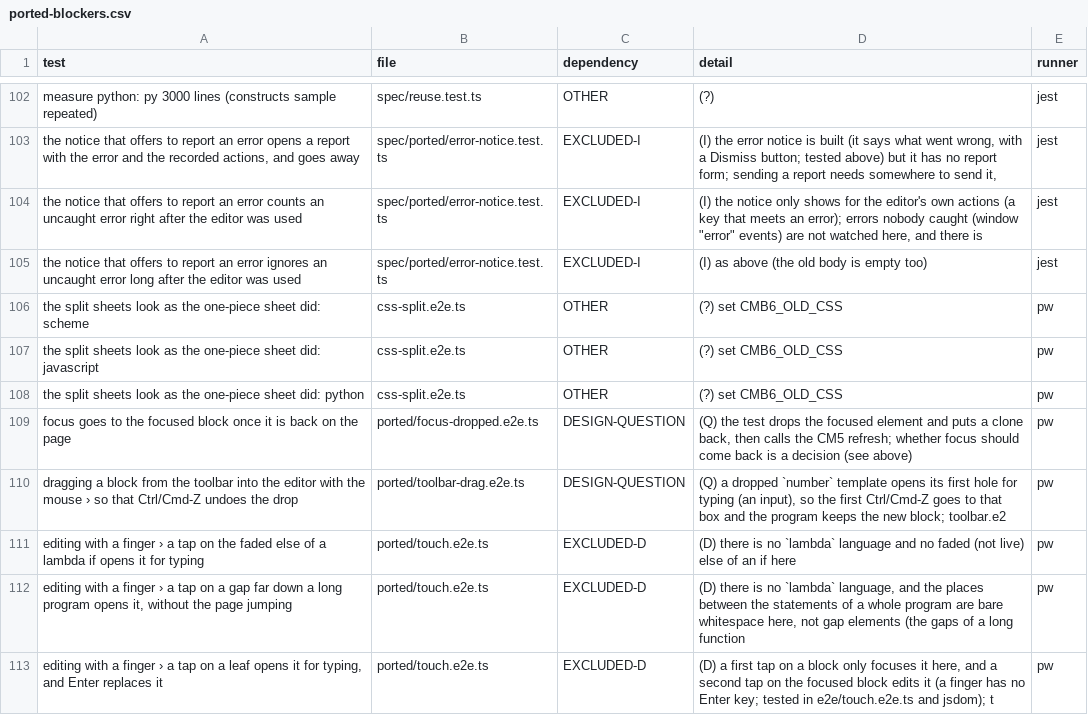
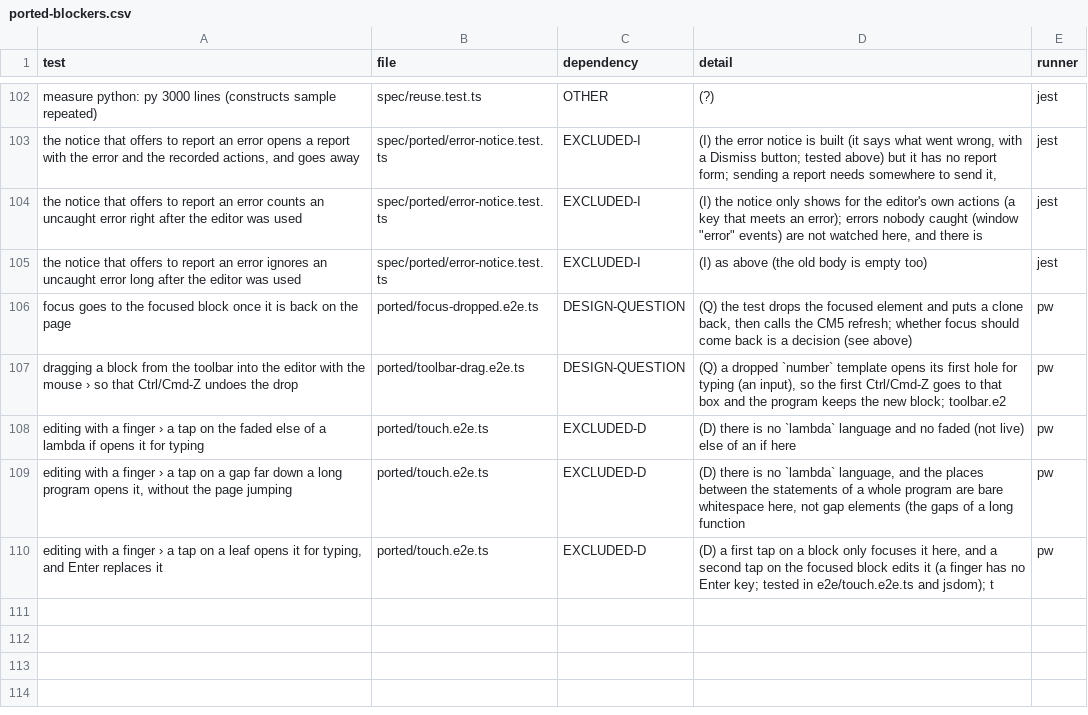
Before and after one commit to bootstrapworld/codemirror-blocks, a CSV file: packages/cm6-blocks/e2e/ported-blockers.csv, drawn as a sheet; only a part is shown, gaps mark what is left out; the diff names each change by its address in the sheet, - before the commit and + after, or states it on an @@ line.

```diff
--- a/packages/cm6-blocks/e2e/ported-blockers.csv
+++ b/packages/cm6-blocks/e2e/ported-blockers.csv
-row 106: the split sheets look as the one-piece sheet did: scheme | css-split.e2e.ts | OTHER | (?) set CMB6_OLD_CSS | pw
-row 107: the split sheets look as the one-piece sheet did: javascript | css-split.e2e.ts | OTHER | (?) set CMB6_OLD_CSS | pw
-row 108: the split sheets look as the one-piece sheet did: python | css-split.e2e.ts | OTHER | (?) set CMB6_OLD_CSS | pw
```
Also changed, not shown: 4 other files.
